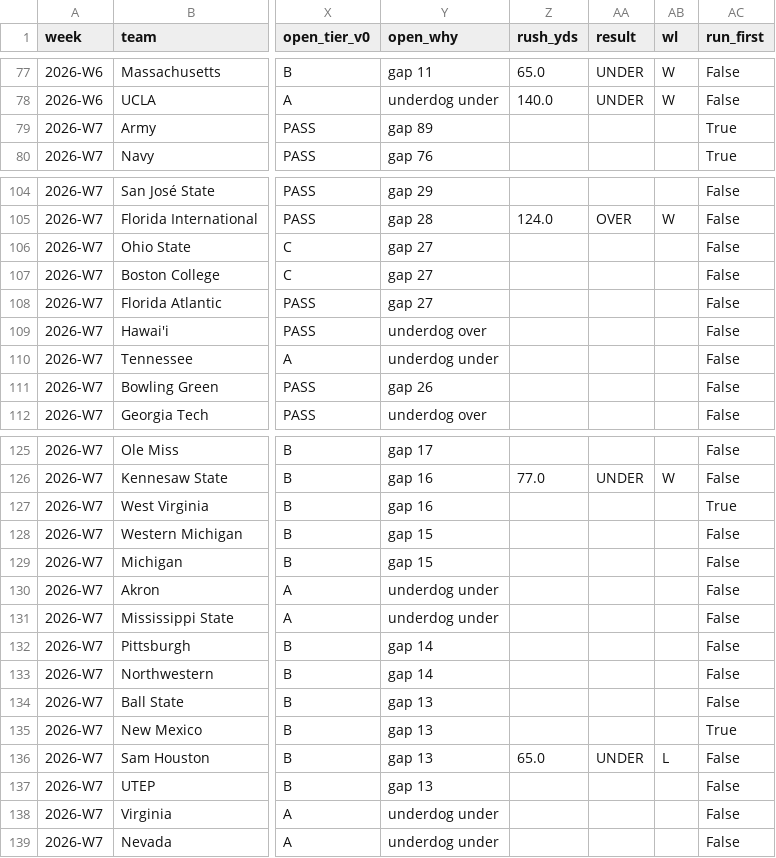
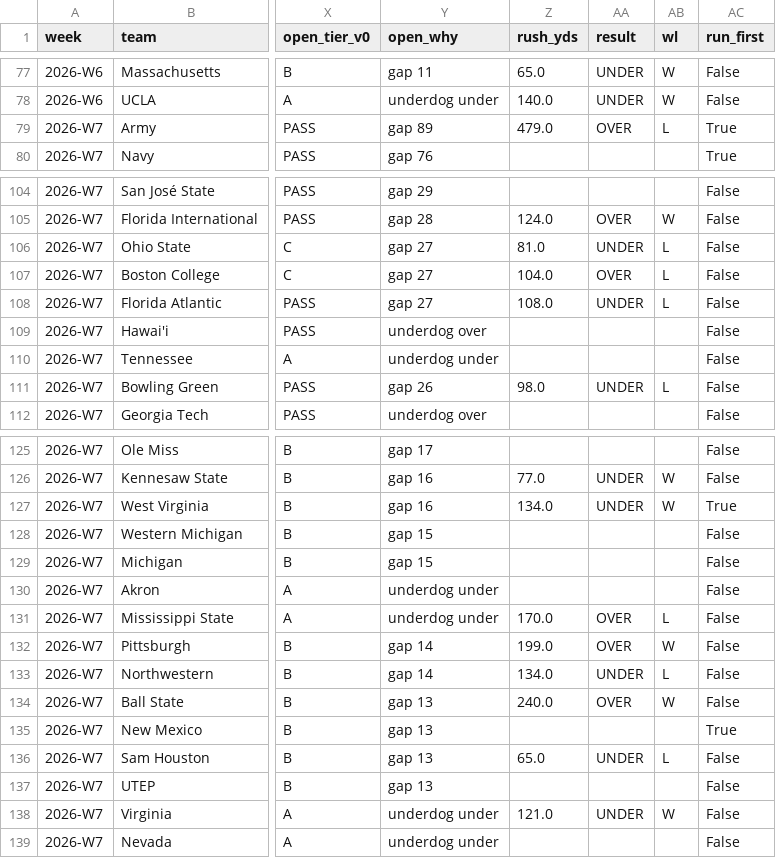
Before and after one commit to bradyt3321/cfb-yardage-dashboard, a CSV file: data/tracking/paper_log.csv, drawn as a sheet; only a part is shown, gaps mark what is left out; the diff covers the shown part only; the diff names each change by its address in the sheet, - before the commit and + after, or states it on an @@ line.

```diff
--- a/data/tracking/paper_log.csv
+++ b/data/tracking/paper_log.csv
-Z79 (rush_yds): (empty)
+Z79 (rush_yds): 479.0
-AA79 (result): (empty)
+AA79 (result): OVER
-AB79 (wl): (empty)
+AB79 (wl): L
-Z106 (rush_yds): (empty)
+Z106 (rush_yds): 81.0
-AA106 (result): (empty)
+AA106 (result): UNDER
-AB106:AB108 (wl): (empty)
+AB106:AB108 (wl): L
-Z107 (rush_yds): (empty)
+Z107 (rush_yds): 104.0
-AA107 (result): (empty)
+AA107 (result): OVER
-Z108 (rush_yds): (empty)
+Z108 (rush_yds): 108.0
-AA108 (result): (empty)
+AA108 (result): UNDER
-Z111 (rush_yds): (empty)
+Z111 (rush_yds): 98.0
-AA111 (result): (empty)
+AA111 (result): UNDER
-AB111 (wl): (empty)
+AB111 (wl): L
-Z127 (rush_yds): (empty)
+Z127 (rush_yds): 134.0
-AA127 (result): (empty)
+AA127 (result): UNDER
-AB127 (wl): (empty)
+AB127 (wl): W
-Z131 (rush_yds): (empty)
+Z131 (rush_yds): 170.0
-AA131:AA132 (result): (empty)
+AA131:AA132 (result): OVER
-AB131 (wl): (empty)
+AB131 (wl): L
-Z132 (rush_yds): (empty)
+Z132 (rush_yds): 199.0
-AB132 (wl): (empty)
+AB132 (wl): W
-Z133 (rush_yds): (empty)
+Z133 (rush_yds): 134.0
-AA133 (result): (empty)
+AA133 (result): UNDER
-AB133 (wl): (empty)
+AB133 (wl): L
-Z134 (rush_yds): (empty)
+Z134 (rush_yds): 240.0
-AA134 (result): (empty)
+AA134 (result): OVER
-AB134 (wl): (empty)
+AB134 (wl): W
-Z138 (rush_yds): (empty)
+Z138 (rush_yds): 121.0
-AA138 (result): (empty)
+AA138 (result): UNDER
-AB138 (wl): (empty)
+AB138 (wl): W
```
Also changed, not shown: 18 edited cells elsewhere in this file, data/tracking/ledger_bets.csv, data/tracking/rush_results.csv, 2 other files.
